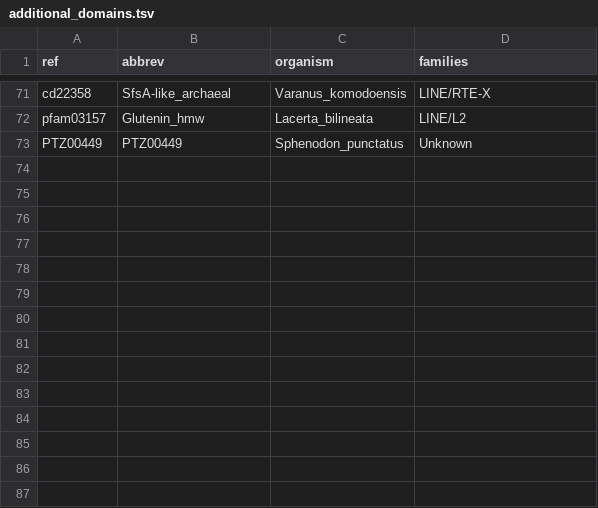
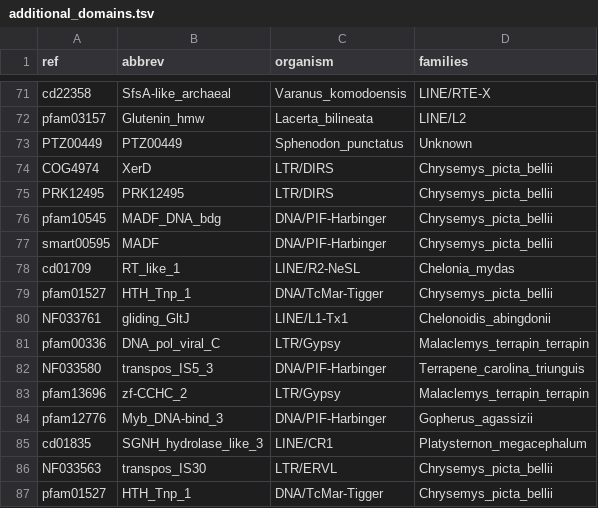
Before and after one commit to jamesdgalbraith/TEstrainer, a TSV file: data/additional_domains.tsv, drawn as a sheet; only a part is shown, gaps mark what is left out.

```diff
--- a/data/additional_domains.tsv
+++ b/data/additional_domains.tsv
@@ -73 +73,15 @@ pfam03157	Glutenin_hmw	Lacerta_bilineata	LINE/L2
 PTZ00449	PTZ00449	Sphenodon_punctatus	Unknown
+COG4974	XerD	LTR/DIRS	Chrysemys_picta_bellii
+PRK12495	PRK12495	LTR/DIRS	Chrysemys_picta_bellii
+pfam10545	MADF_DNA_bdg	DNA/PIF-Harbinger	Chrysemys_picta_bellii
+smart00595	MADF	DNA/PIF-Harbinger	Chrysemys_picta_bellii
+cd01709	RT_like_1	LINE/R2-NeSL	Chelonia_mydas
+pfam01527	HTH_Tnp_1	DNA/TcMar-Tigger	Chrysemys_picta_bellii
+NF033761	gliding_GltJ	LINE/L1-Tx1	Chelonoidis_abingdonii
+pfam00336	DNA_pol_viral_C	LTR/Gypsy	Malaclemys_terrapin_terrapin
+NF033580	transpos_IS5_3	DNA/PIF-Harbinger	Terrapene_carolina_triunguis
+pfam13696	zf-CCHC_2	LTR/Gypsy	Malaclemys_terrapin_terrapin
+pfam12776	Myb_DNA-bind_3	DNA/PIF-Harbinger	Gopherus_agassizii
+cd01835	SGNH_hydrolase_like_3	LINE/CR1	Platysternon_megacephalum
+NF033563	transpos_IS30	LTR/ERVL	Chrysemys_picta_bellii
+pfam01527	HTH_Tnp_1	DNA/TcMar-Tigger	Chrysemys_picta_bellii
```
Also changed, not shown: 6 other files.
